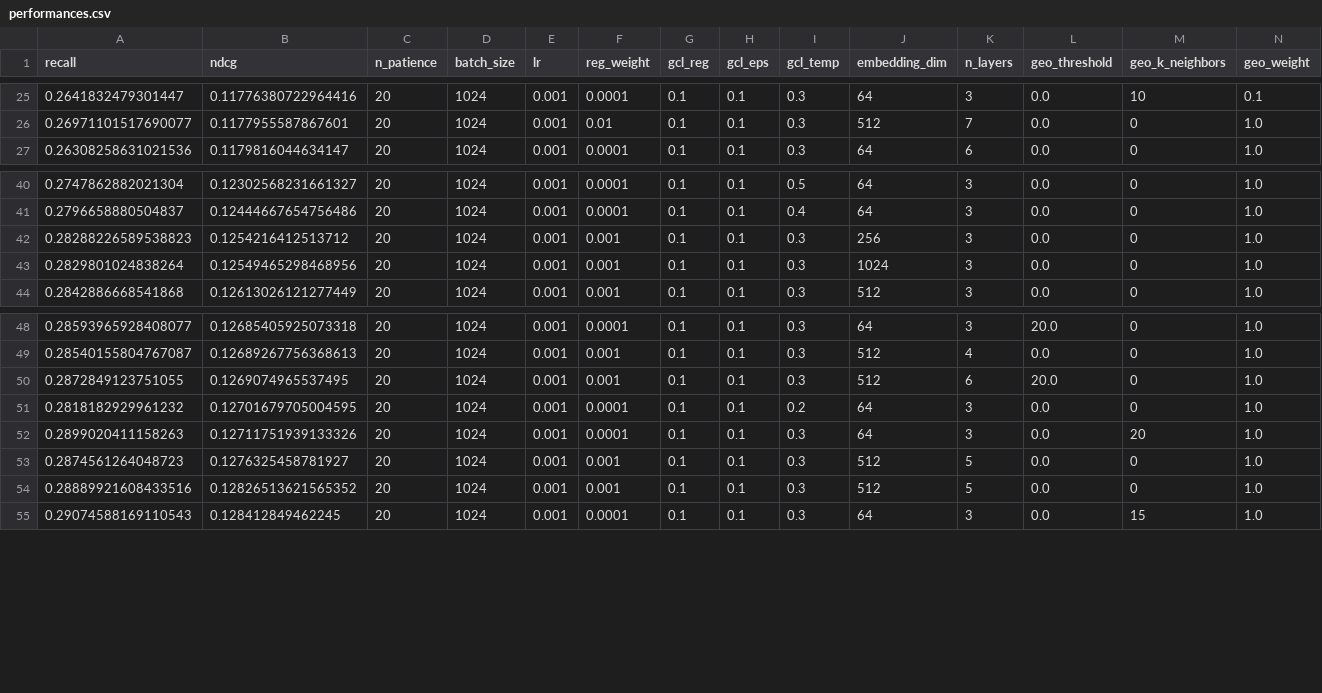
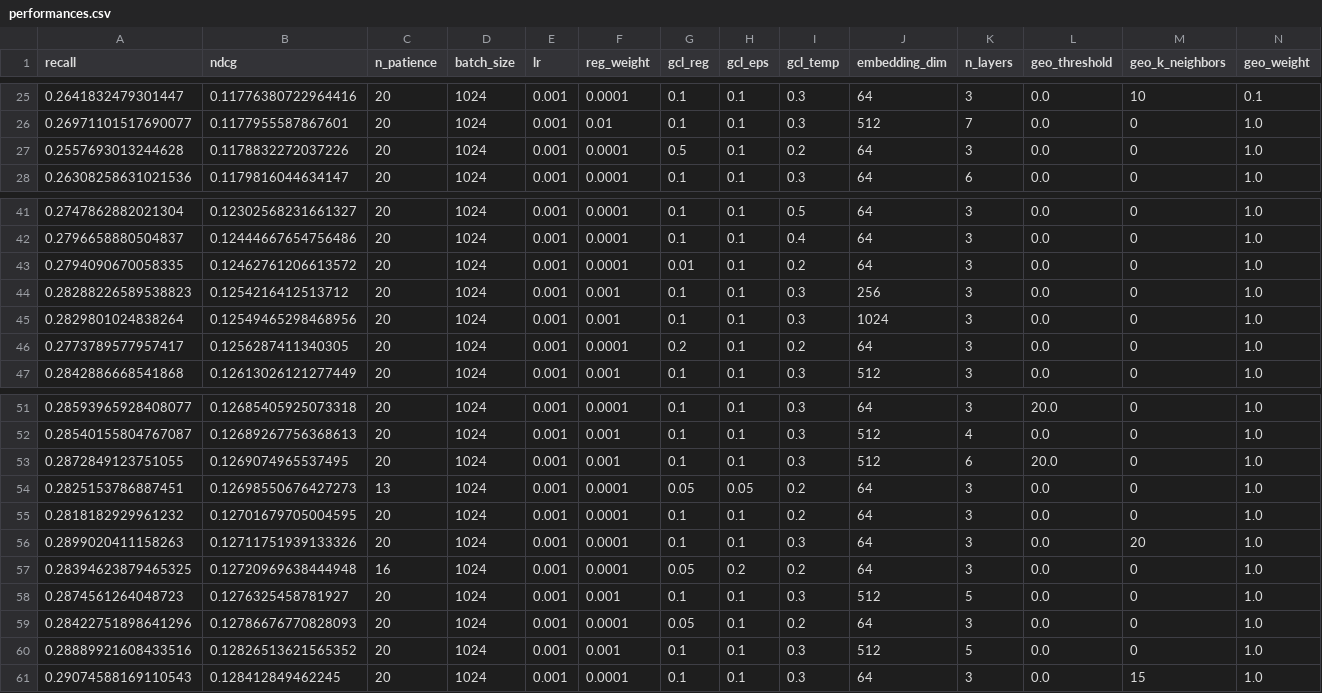
Before and after one commit to Ferretelic/GoogleMapsRecommender, a CSV file: results/performances.csv, drawn as a sheet; only a part is shown, gaps mark what is left out; rows hold the shown columns only; the diff names each change by its address in the sheet, - before the commit and + after, or states it on an @@ line.

```diff
--- a/results/performances.csv
+++ b/results/performances.csv
+row 27: 0.2557693013244628 | 0.1178832272037226 | 20 | 1024 | 0.001 | 0.0001 | 0.5 | 0.1 | 0.2 | 64 | 3 | 0.0 | 0 | 1.0
+row 43: 0.2794090670058335 | 0.12462761206613572 | 20 | 1024 | 0.001 | 0.0001 | 0.01 | 0.1 | 0.2 | 64 | 3 | 0.0 | 0 | 1.0
+row 46: 0.2773789577957417 | 0.1256287411340305 | 20 | 1024 | 0.001 | 0.0001 | 0.2 | 0.1 | 0.2 | 64 | 3 | 0.0 | 0 | 1.0
+row 54: 0.2825153786887451 | 0.12698550676427273 | 13 | 1024 | 0.001 | 0.0001 | 0.05 | 0.05 | 0.2 | 64 | 3 | 0.0 | 0 | 1.0
+row 57: 0.28394623879465325 | 0.12720969638444948 | 16 | 1024 | 0.001 | 0.0001 | 0.05 | 0.2 | 0.2 | 64 | 3 | 0.0 | 0 | 1.0
+row 59: 0.28422751898641296 | 0.12786676770828093 | 20 | 1024 | 0.001 | 0.0001 | 0.05 | 0.1 | 0.2 | 64 | 3 | 0.0 | 0 | 1.0
```
Also changed, not shown: 20 other files.
